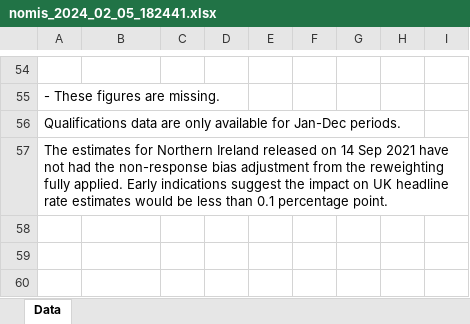
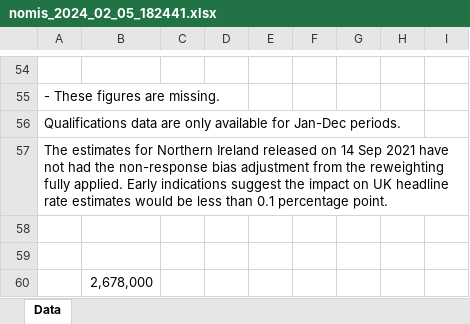
Before and after one commit to grahamstark/ScottishTaxBenefitModel.jl, an Excel workbook: data/targets/feb-2024-updates/nomis_2024_02_05_182441.xlsx, sheet Data, drawn as a sheet; only a part is shown, gaps mark what is left out; values as stored, in another font and other column widths than the file's, no borders; the diff names each change by its address in the sheet, - before the commit and + after, or states it on an @@ line.

```diff
--- a/data/targets/feb-2024-updates/nomis_2024_02_05_182441.xlsx (sheet Data)
+++ b/data/targets/feb-2024-updates/nomis_2024_02_05_182441.xlsx (sheet Data)
+row 58: (empty)
+row 59: (empty)
+row 60:  | 2,678,000
```
Also changed, not shown: 17 other files.
